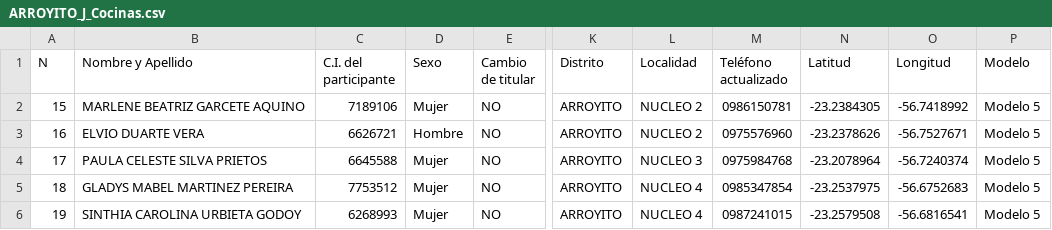
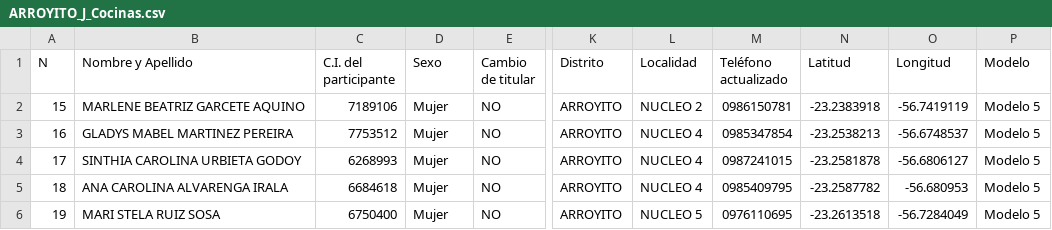
Before and after one commit to basedatossig01-cpu/Proeza-mapas, a CSV file: ARROYITO_J_Cocinas.csv, drawn as a sheet; only a part is shown, gaps mark what is left out; the diff covers the shown part only; the diff names each change by its address in the sheet, - before the commit and + after, or states it on an @@ line.

```diff
--- a/ARROYITO_J_Cocinas.csv
+++ b/ARROYITO_J_Cocinas.csv
-N2 (Latitud): -23.2384305
+N2 (Latitud): -23.2383918
-O2 (Longitud): -56.7418992
+O2 (Longitud): -56.7419119
-B3 (Nombre y Apellido): ELVIO DUARTE VERA
+B3 (Nombre y Apellido): GLADYS MABEL MARTINEZ PEREIRA
-C3 (C.I. del participante): 6626721
+C3 (C.I. del participante): 7753512
-D3 (Sexo): Hombre
+D3 (Sexo): Mujer
-L3 (Localidad): NUCLEO 2
+L3 (Localidad): NUCLEO 4
-M3 (Teléfono actualizado): 0975576960
+M3 (Teléfono actualizado): 0985347854
-N3 (Latitud): -23.2378626
+N3 (Latitud): -23.2538213
-O3 (Longitud): -56.7527671
+O3 (Longitud): -56.6748537
-B4 (Nombre y Apellido): PAULA CELESTE SILVA PRIETOS
+B4 (Nombre y Apellido): SINTHIA CAROLINA URBIETA GODOY
-C4 (C.I. del participante): 6645588
+C4 (C.I. del participante): 6268993
-L4 (Localidad): NUCLEO 3
+L4 (Localidad): NUCLEO 4
-M4 (Teléfono actualizado): 0975984768
+M4 (Teléfono actualizado): 0987241015
-N4 (Latitud): -23.2078964
+N4 (Latitud): -23.2581878
-O4 (Longitud): -56.7240374
+O4 (Longitud): -56.6806127
-B5 (Nombre y Apellido): GLADYS MABEL MARTINEZ PEREIRA
+B5 (Nombre y Apellido): ANA CAROLINA ALVARENGA IRALA
-C5 (C.I. del participante): 7753512
+C5 (C.I. del participante): 6684618
-M5 (Teléfono actualizado): 0985347854
+M5 (Teléfono actualizado): 0985409795
-N5 (Latitud): -23.2537975
+N5 (Latitud): -23.2587782
-O5 (Longitud): -56.6752683
+O5 (Longitud): -56.680953
-B6 (Nombre y Apellido): SINTHIA CAROLINA URBIETA GODOY
+B6 (Nombre y Apellido): MARI STELA RUIZ SOSA
-C6 (C.I. del participante): 6268993
+C6 (C.I. del participante): 6750400
-L6 (Localidad): NUCLEO 4
+L6 (Localidad): NUCLEO 5
-M6 (Teléfono actualizado): 0987241015
+M6 (Teléfono actualizado): 0976110695
-N6 (Latitud): -23.2579508
+N6 (Latitud): -23.2613518
-O6 (Longitud): -56.6816541
+O6 (Longitud): -56.7284049
```
Also changed, not shown: 5 removed rows and 23 edited cells elsewhere in this file, AZOTEY_J_Cocinas.csv, GUAYAIBI_Lote 1_Cocinas.csv, 10 other files.
